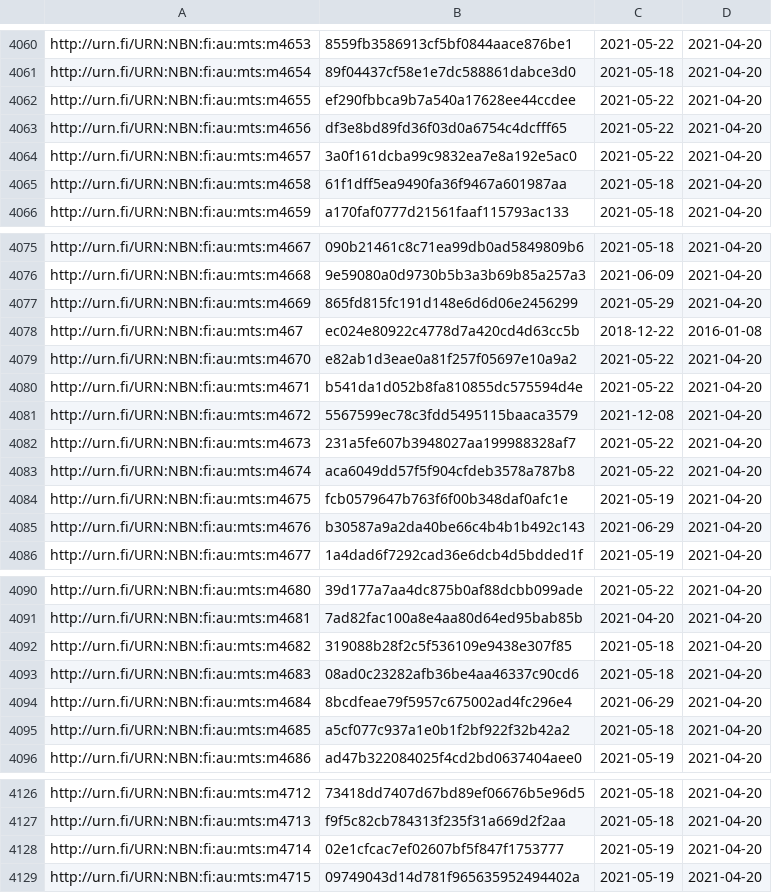
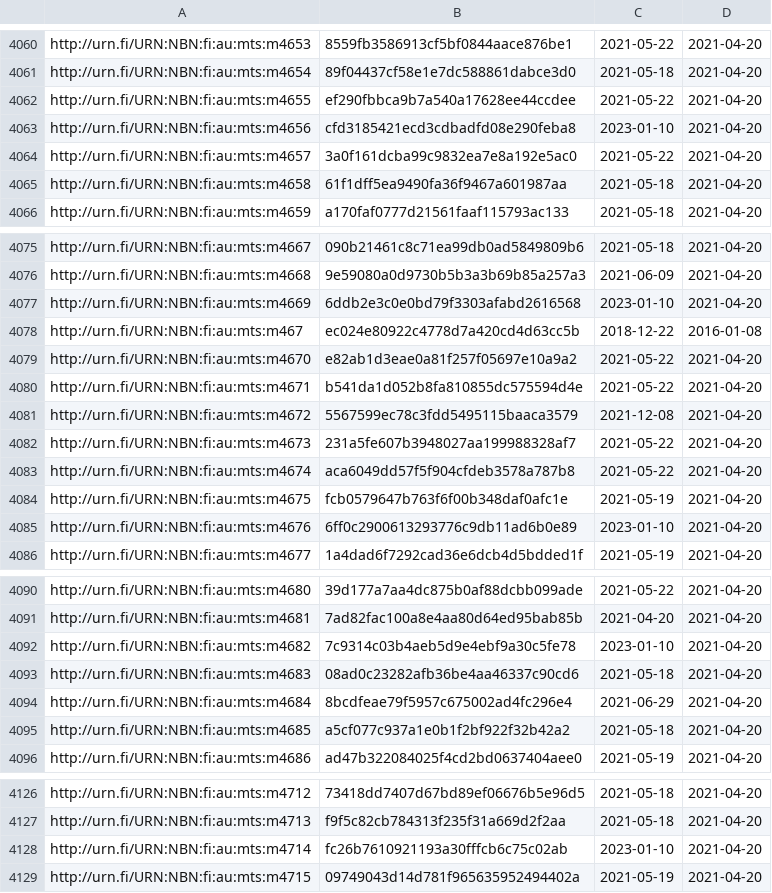
Before and after one commit to NatLibFi/Finto-data, a TSV file: vocabularies/metatietosanasto/timestamps.tsv, drawn as a sheet; only a part is shown, gaps mark what is left out; the diff covers the shown part only.

```diff
--- a/vocabularies/metatietosanasto/timestamps.tsv
+++ b/vocabularies/metatietosanasto/timestamps.tsv
@@ -4062,3 +4062,3 @@ http://urn.fi/URN:NBN:fi:au:mts:m4654	89f04437cf58e1e7dc588861dabce3d0	2021-05-1
 http://urn.fi/URN:NBN:fi:au:mts:m4655	ef290fbbca9b7a540a17628ee44ccdee	2021-05-22	2021-04-20
-http://urn.fi/URN:NBN:fi:au:mts:m4656	df3e8bd89fd36f03d0a6754c4dcfff65	2021-05-22	2021-04-20
+http://urn.fi/URN:NBN:fi:au:mts:m4656	cfd3185421ecd3cdbadfd08e290feba8	2023-01-10	2021-04-20
 http://urn.fi/URN:NBN:fi:au:mts:m4657	3a0f161dcba99c9832ea7e8a192e5ac0	2021-05-22	2021-04-20
@@ -4076,3 +4076,3 @@ http://urn.fi/URN:NBN:fi:au:mts:m4667	090b21461c8c71ea99db0ad5849809b6	2021-05-1
 http://urn.fi/URN:NBN:fi:au:mts:m4668	9e59080a0d9730b5b3a3b69b85a257a3	2021-06-09	2021-04-20
-http://urn.fi/URN:NBN:fi:au:mts:m4669	865fd815fc191d148e6d6d06e2456299	2021-05-29	2021-04-20
+http://urn.fi/URN:NBN:fi:au:mts:m4669	6ddb2e3c0e0bd79f3303afabd2616568	2023-01-10	2021-04-20
 http://urn.fi/URN:NBN:fi:au:mts:m467	ec024e80922c4778d7a420cd4d63cc5b	2018-12-22	2016-01-08
@@ -4084,3 +4084,3 @@ http://urn.fi/URN:NBN:fi:au:mts:m4674	aca6049dd57f5f904cfdeb3578a787b8	2021-05-2
 http://urn.fi/URN:NBN:fi:au:mts:m4675	fcb0579647b763f6f00b348daf0afc1e	2021-05-19	2021-04-20
-http://urn.fi/URN:NBN:fi:au:mts:m4676	b30587a9a2da40be66c4b4b1b492c143	2021-06-29	2021-04-20
+http://urn.fi/URN:NBN:fi:au:mts:m4676	6ff0c2900613293776c9db11ad6b0e89	2023-01-10	2021-04-20
 http://urn.fi/URN:NBN:fi:au:mts:m4677	1a4dad6f7292cad36e6dcb4d5bdded1f	2021-05-19	2021-04-20
@@ -4091,3 +4091,3 @@ http://urn.fi/URN:NBN:fi:au:mts:m4680	39d177a7aa4dc875b0af88dcbb099ade	2021-05-2
 http://urn.fi/URN:NBN:fi:au:mts:m4681	7ad82fac100a8e4aa80d64ed95bab85b	2021-04-20	2021-04-20
-http://urn.fi/URN:NBN:fi:au:mts:m4682	319088b28f2c5f536109e9438e307f85	2021-05-18	2021-04-20
+http://urn.fi/URN:NBN:fi:au:mts:m4682	7c9314c03b4aeb5d9e4ebf9a30c5fe78	2023-01-10	2021-04-20
 http://urn.fi/URN:NBN:fi:au:mts:m4683	08ad0c23282afb36be4aa46337c90cd6	2021-05-18	2021-04-20
@@ -4127,3 +4127,3 @@ http://urn.fi/URN:NBN:fi:au:mts:m4712	73418dd7407d67bd89ef06676b5e96d5	2021-05-1
 http://urn.fi/URN:NBN:fi:au:mts:m4713	f9f5c82cb784313f235f31a669d2f2aa	2021-05-18	2021-04-20
-http://urn.fi/URN:NBN:fi:au:mts:m4714	02e1cfcac7ef02607bf5f847f1753777	2021-05-19	2021-04-20
+http://urn.fi/URN:NBN:fi:au:mts:m4714	fc26b7610921193a30fffcb6c75c02ab	2023-01-10	2021-04-20
 http://urn.fi/URN:NBN:fi:au:mts:m4715	09749043d14d781f965635952494402a	2021-05-19	2021-04-20
```
Also changed, not shown: 11 added rows and 24 edited cells elsewhere in this file, 1 other file.
